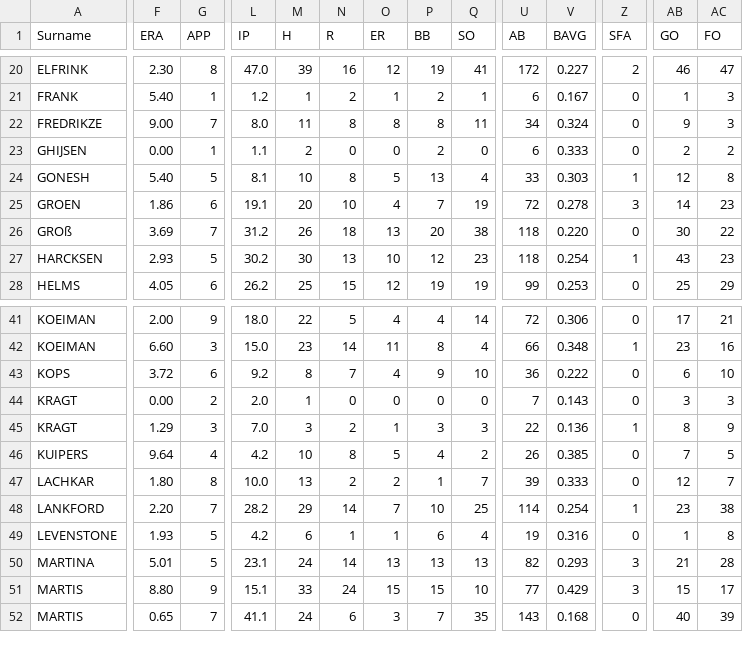
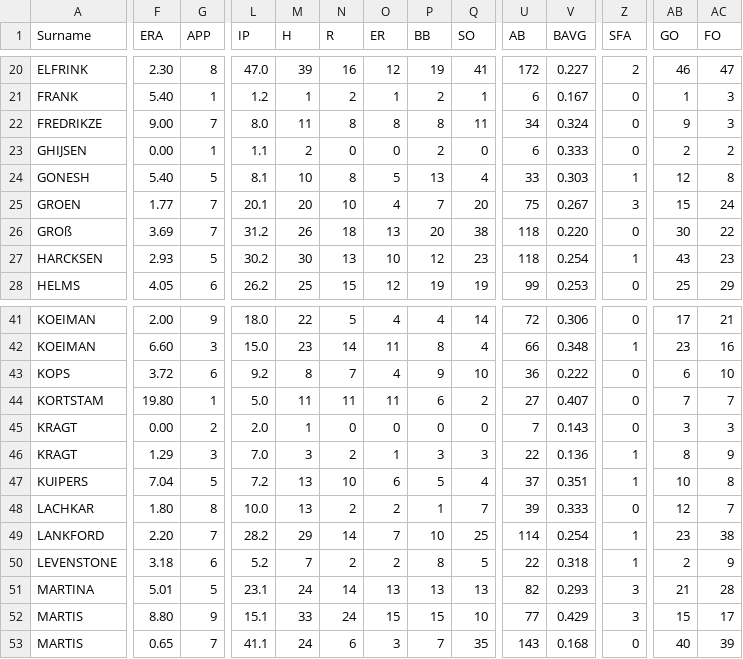
Before and after one commit to tonper19/ballgame, a CSV file: data/csv/stats_pitching_raw_hk_2024.csv, drawn as a sheet; only a part is shown, gaps mark what is left out; addresses are those after the commit; rows hold the shown columns only; the diff covers the shown part only; the diff names each change by its address in the sheet, - before the commit and + after, or states it on an @@ line.

```diff
--- a/data/csv/stats_pitching_raw_hk_2024.csv
+++ b/data/csv/stats_pitching_raw_hk_2024.csv
-F25 (ERA): 1.86
+F25 (ERA): 1.77
-G25 (APP): 6
+G25 (APP): 7
-L25 (IP): 19.1
+L25 (IP): 20.1
-Q25 (SO): 19
+Q25 (SO): 20
-U25 (AB): 72
+U25 (AB): 75
-V25 (BAVG): 0.278
+V25 (BAVG): 0.267
-AB25 (GO): 14
+AB25 (GO): 15
-AC25 (FO): 23
+AC25 (FO): 24
+row 44: KORTSTAM | 19.80 | 1 | 5.0 | 11 | 11 | 11 | 6 | 2 | 27 | 0.407 | 0 | 7 | 7
-F47 (ERA): 9.64
+F47 (ERA): 7.04
-G47 (APP): 4
+G47 (APP): 5
-L47 (IP): 4.2
+L47 (IP): 7.2
-M47 (H): 10
+M47 (H): 13
-N47 (R): 8
+N47 (R): 10
-O47 (ER): 5
+O47 (ER): 6
-P47 (BB): 4
+P47 (BB): 5
-Q47 (SO): 2
+Q47 (SO): 4
-U47 (AB): 26
+U47 (AB): 37
-V47 (BAVG): 0.385
+V47 (BAVG): 0.351
-Z47 (SFA): 0
+Z47 (SFA): 1
-AB47 (GO): 7
+AB47 (GO): 10
-AC47 (FO): 5
+AC47 (FO): 8
-F50 (ERA): 1.93
+F50 (ERA): 3.18
-G50 (APP): 5
+G50 (APP): 6
-L50 (IP): 4.2
+L50 (IP): 5.2
-M50 (H): 6
+M50 (H): 7
-N50 (R): 1
+N50 (R): 2
-O50 (ER): 1
+O50 (ER): 2
-P50 (BB): 6
+P50 (BB): 8
-Q50 (SO): 4
+Q50 (SO): 5
-U50 (AB): 19
+U50 (AB): 22
-V50 (BAVG): 0.316
+V50 (BAVG): 0.318
-Z50 (SFA): 0
+Z50 (SFA): 1
-AB50 (GO): 1
+AB50 (GO): 2
-AC50 (FO): 8
+AC50 (FO): 9
```
Also changed, not shown: 89 edited cells elsewhere in this file, data/csv/stats_batting_raw_hk_2024.csv, data/csv/stats_batting_raw_smd1_2024.csv, 17 other files.
